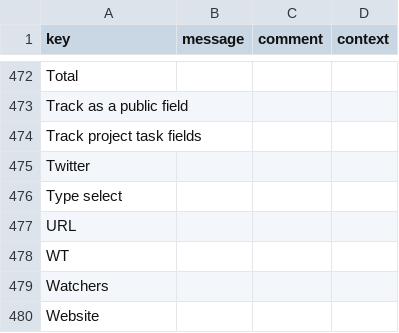
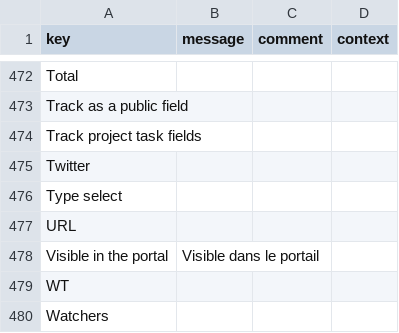
Before and after one commit to axelor/axelor-portal, a CSV file: src/main/resources/i18n/messages_fr.csv, drawn as a sheet; only a part is shown, gaps mark what is left out; the shorter side is filled out with more unchanged rows; the diff names each change by its address in the sheet, - before the commit and + after, or states it on an @@ line.

Commit message:
RM#94885 [Back] - add a boolean on MetaJsonField to define if they should be visible in the portal or not

```diff
--- a/src/main/resources/i18n/messages_fr.csv
+++ b/src/main/resources/i18n/messages_fr.csv
+row 478: Visible in the portal | Visible dans le portail
```
Also changed, not shown: src/main/resources/i18n/messages.csv, src/main/resources/i18n/messages_en.csv, 2 other files.
